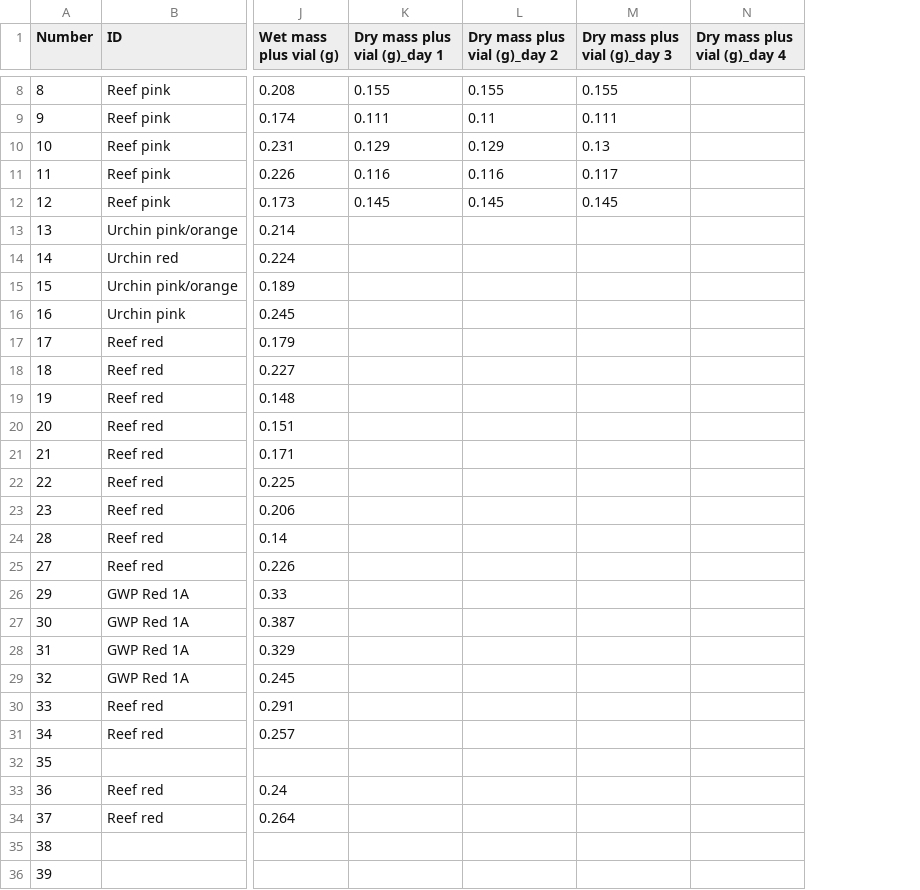
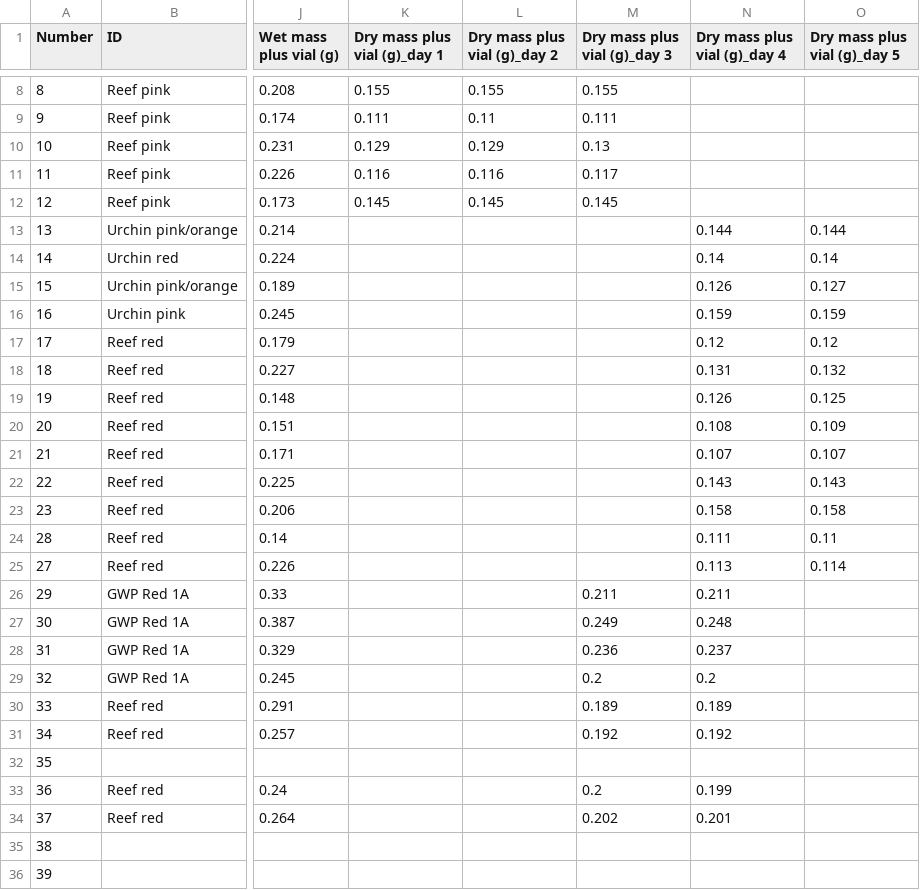
Before and after one commit to ameliaritger/Ritger-2019-Corynactis-measurements, a CSV file: data/Measurements.csv, drawn as a sheet; only a part is shown, gaps mark what is left out; the diff names each change by its address in the sheet, - before the commit and + after, or states it on an @@ line.

Commit message:
dry mass measured 10.22

```diff
--- a/data/Measurements.csv
+++ b/data/Measurements.csv
+column O (Dry mass plus vial (g)_day 5), rows 13-25: 0.144 | 0.14 | 0.127 | 0.159 | 0.12 | 0.132 | 0.125 | 0.109 | 0.107 | 0.143 | 0.158 | 0.11 | 0.114
-N13 (Dry mass plus vial (g)_day 4): (empty)
+N13 (Dry mass plus vial (g)_day 4): 0.144
-N14 (Dry mass plus vial (g)_day 4): (empty)
+N14 (Dry mass plus vial (g)_day 4): 0.14
-N15 (Dry mass plus vial (g)_day 4): (empty)
+N15 (Dry mass plus vial (g)_day 4): 0.126
-N16 (Dry mass plus vial (g)_day 4): (empty)
+N16 (Dry mass plus vial (g)_day 4): 0.159
-N17 (Dry mass plus vial (g)_day 4): (empty)
+N17 (Dry mass plus vial (g)_day 4): 0.12
-N18 (Dry mass plus vial (g)_day 4): (empty)
+N18 (Dry mass plus vial (g)_day 4): 0.131
-N19 (Dry mass plus vial (g)_day 4): (empty)
+N19 (Dry mass plus vial (g)_day 4): 0.126
-N20 (Dry mass plus vial (g)_day 4): (empty)
+N20 (Dry mass plus vial (g)_day 4): 0.108
-N21 (Dry mass plus vial (g)_day 4): (empty)
+N21 (Dry mass plus vial (g)_day 4): 0.107
-N22 (Dry mass plus vial (g)_day 4): (empty)
+N22 (Dry mass plus vial (g)_day 4): 0.143
-N23 (Dry mass plus vial (g)_day 4): (empty)
+N23 (Dry mass plus vial (g)_day 4): 0.158
-N24 (Dry mass plus vial (g)_day 4): (empty)
+N24 (Dry mass plus vial (g)_day 4): 0.111
-N25 (Dry mass plus vial (g)_day 4): (empty)
+N25 (Dry mass plus vial (g)_day 4): 0.113
-M26 (Dry mass plus vial (g)_day 3): (empty)
+M26 (Dry mass plus vial (g)_day 3): 0.211
-N26 (Dry mass plus vial (g)_day 4): (empty)
+N26 (Dry mass plus vial (g)_day 4): 0.211
-M27 (Dry mass plus vial (g)_day 3): (empty)
+M27 (Dry mass plus vial (g)_day 3): 0.249
-N27 (Dry mass plus vial (g)_day 4): (empty)
+N27 (Dry mass plus vial (g)_day 4): 0.248
-M28 (Dry mass plus vial (g)_day 3): (empty)
+M28 (Dry mass plus vial (g)_day 3): 0.236
-N28 (Dry mass plus vial (g)_day 4): (empty)
+N28 (Dry mass plus vial (g)_day 4): 0.237
-M29 (Dry mass plus vial (g)_day 3): (empty)
+M29 (Dry mass plus vial (g)_day 3): 0.2
-N29 (Dry mass plus vial (g)_day 4): (empty)
+N29 (Dry mass plus vial (g)_day 4): 0.2
-M30 (Dry mass plus vial (g)_day 3): (empty)
+M30 (Dry mass plus vial (g)_day 3): 0.189
-N30 (Dry mass plus vial (g)_day 4): (empty)
+N30 (Dry mass plus vial (g)_day 4): 0.189
-M31 (Dry mass plus vial (g)_day 3): (empty)
+M31 (Dry mass plus vial (g)_day 3): 0.192
-N31 (Dry mass plus vial (g)_day 4): (empty)
+N31 (Dry mass plus vial (g)_day 4): 0.192
-M33 (Dry mass plus vial (g)_day 3): (empty)
+M33 (Dry mass plus vial (g)_day 3): 0.2
-N33 (Dry mass plus vial (g)_day 4): (empty)
+N33 (Dry mass plus vial (g)_day 4): 0.199
-M34 (Dry mass plus vial (g)_day 3): (empty)
+M34 (Dry mass plus vial (g)_day 3): 0.202
-N34 (Dry mass plus vial (g)_day 4): (empty)
+N34 (Dry mass plus vial (g)_day 4): 0.201
```
